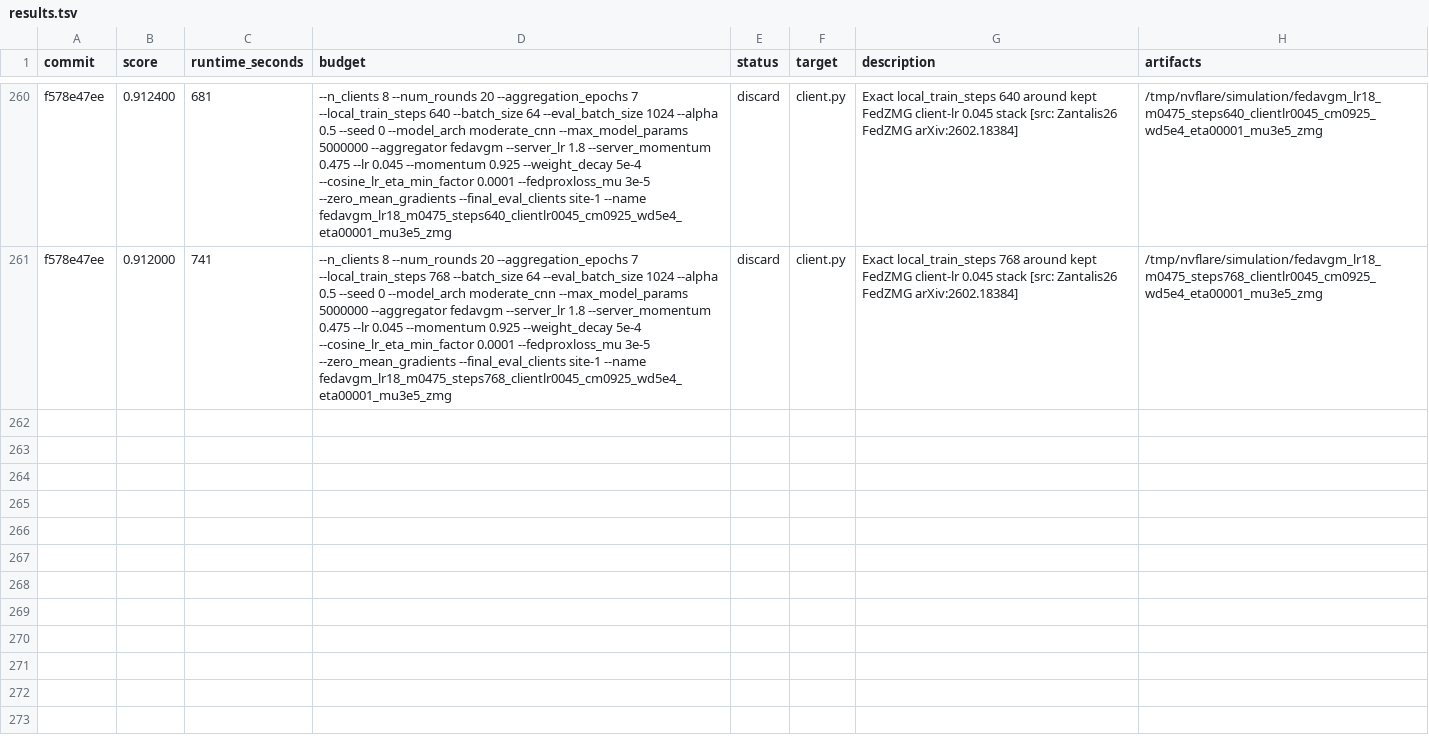
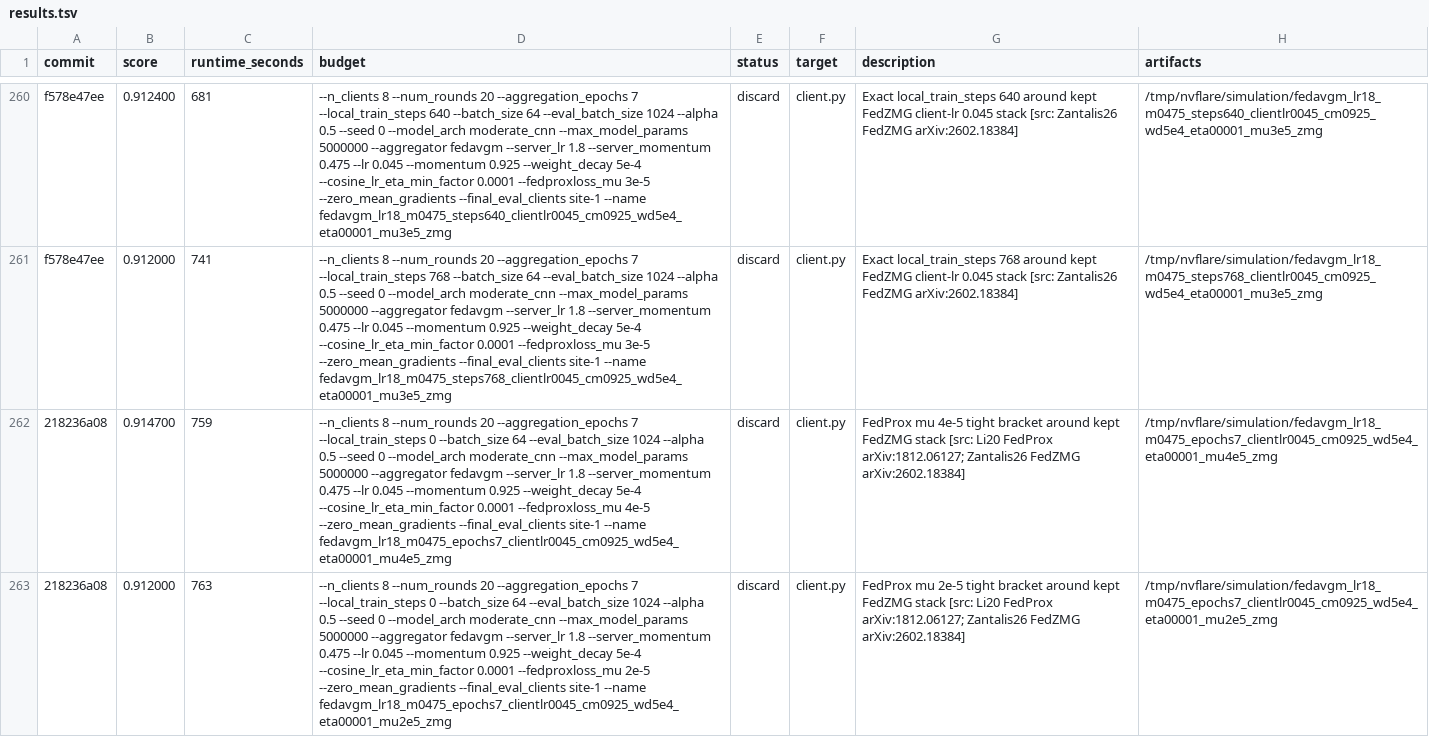
Before and after one commit to holgerroth/NVFlare, a TSV file: research/auto-fl-research/results.tsv, drawn as a sheet; only a part is shown, gaps mark what is left out; the diff names each change by its address in the sheet, - before the commit and + after, or states it on an @@ line.

Commit message:
Record FedZMG tight FedProx sweep

```diff
--- a/research/auto-fl-research/results.tsv
+++ b/research/auto-fl-research/results.tsv
+row 262: 218236a08 | 0.914700 | 759 | --n_clients 8 --num_rounds 20 --aggregation_epochs 7 --local_train_steps 0 --batch_size 64 --eval_batch_size 1024 --alpha 0.5 --seed 0 --model_arch moderate_cnn --max_model_params 5000000 --aggregator fedavgm --server_lr 1.8 --server_momentum 0.475 --lr 0.045 --momentum 0.925 --weight_decay 5e-4 --cosine_lr_eta_min_factor 0.0001 --fedproxloss_mu 4e-5 --zero_mean_gradients --final_eval_clients site-1 --name fedavgm_lr18_m0475_epochs7_clientlr0045_cm0925_wd5e4_eta00001_mu4e5_zmg | discard | client.py | FedProx mu 4e-5 tight bracket around kept FedZMG stack [src: Li20 FedProx arXiv:1812.06127; Zantalis26 FedZMG arXiv:2602.18384] | /tmp/nvflare/simulation/fedavgm_lr18_m0475_epochs7_clientlr0045_cm0925_wd5e4_eta00001_mu4e5_zmg
+row 263: 218236a08 | 0.912000 | 763 | --n_clients 8 --num_rounds 20 --aggregation_epochs 7 --local_train_steps 0 --batch_size 64 --eval_batch_size 1024 --alpha 0.5 --seed 0 --model_arch moderate_cnn --max_model_params 5000000 --aggregator fedavgm --server_lr 1.8 --server_momentum 0.475 --lr 0.045 --momentum 0.925 --weight_decay 5e-4 --cosine_lr_eta_min_factor 0.0001 --fedproxloss_mu 2e-5 --zero_mean_gradients --final_eval_clients site-1 --name fedavgm_lr18_m0475_epochs7_clientlr0045_cm0925_wd5e4_eta00001_mu2e5_zmg | discard | client.py | FedProx mu 2e-5 tight bracket around kept FedZMG stack [src: Li20 FedProx arXiv:1812.06127; Zantalis26 FedZMG arXiv:2602.18384] | /tmp/nvflare/simulation/fedavgm_lr18_m0475_epochs7_clientlr0045_cm0925_wd5e4_eta00001_mu2e5_zmg
```
